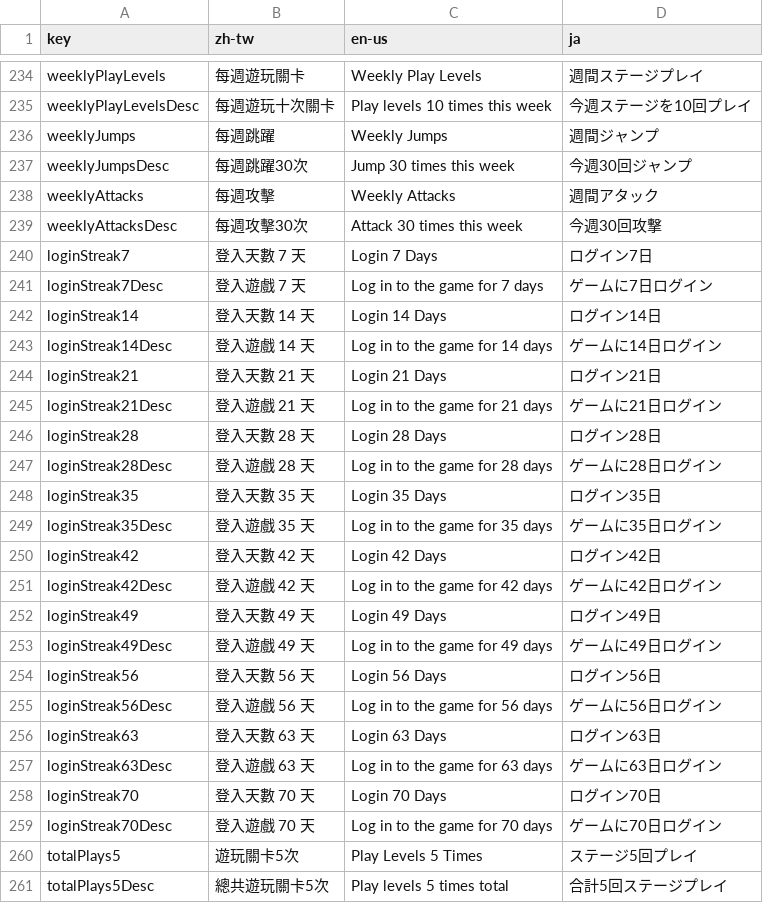
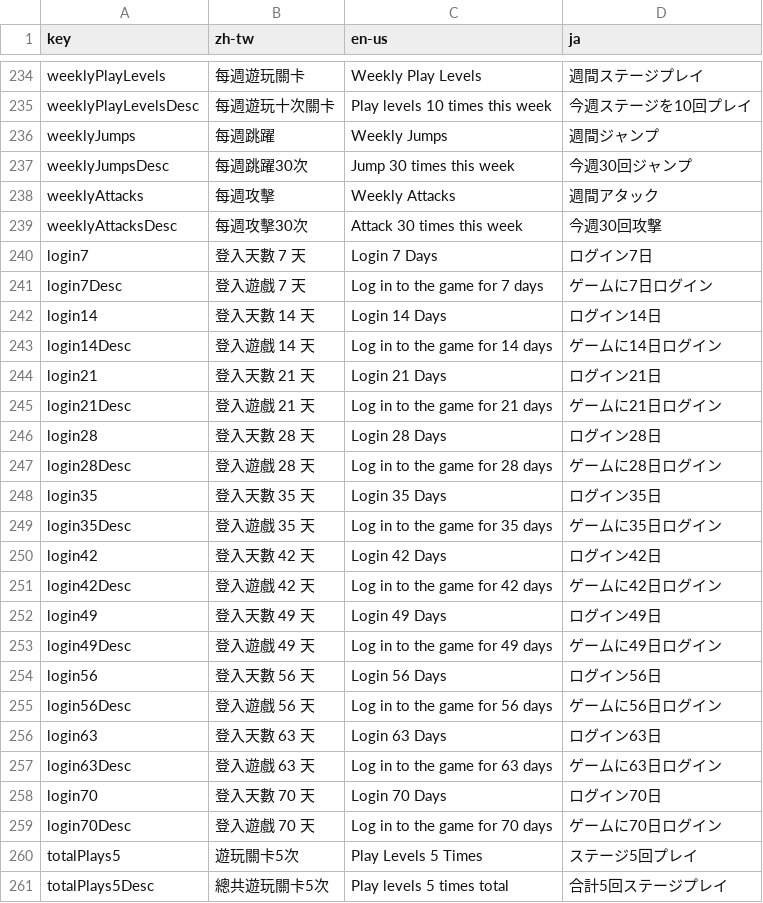
Before and after one commit to YuutaTsubasa/knightbase, a CSV file: static/assets/staticData/localization.csv, drawn as a sheet; only a part is shown, gaps mark what is left out.

```diff
--- a/static/assets/staticData/localization.csv
+++ b/static/assets/staticData/localization.csv
@@ -239,22 +239,22 @@ weeklyAttacks,"每週攻擊","Weekly Attacks","週間アタック"
 weeklyAttacksDesc,"每週攻擊30次","Attack 30 times this week","今週30回攻撃"
-loginStreak7,"登入天數 7 天","Login 7 Days","ログイン7日"
-loginStreak7Desc,"登入遊戲 7 天","Log in to the game for 7 days","ゲームに7日ログイン"
-loginStreak14,"登入天數 14 天","Login 14 Days","ログイン14日"
-loginStreak14Desc,"登入遊戲 14 天","Log in to the game for 14 days","ゲームに14日ログイン"
-loginStreak21,"登入天數 21 天","Login 21 Days","ログイン21日"
-loginStreak21Desc,"登入遊戲 21 天","Log in to the game for 21 days","ゲームに21日ログイン"
-loginStreak28,"登入天數 28 天","Login 28 Days","ログイン28日"
-loginStreak28Desc,"登入遊戲 28 天","Log in to the game for 28 days","ゲームに28日ログイン"
-loginStreak35,"登入天數 35 天","Login 35 Days","ログイン35日"
-loginStreak35Desc,"登入遊戲 35 天","Log in to the game for 35 days","ゲームに35日ログイン"
-loginStreak42,"登入天數 42 天","Login 42 Days","ログイン42日"
-loginStreak42Desc,"登入遊戲 42 天","Log in to the game for 42 days","ゲームに42日ログイン"
-loginStreak49,"登入天數 49 天","Login 49 Days","ログイン49日"
-loginStreak49Desc,"登入遊戲 49 天","Log in to the game for 49 days","ゲームに49日ログイン"
-loginStreak56,"登入天數 56 天","Login 56 Days","ログイン56日"
-loginStreak56Desc,"登入遊戲 56 天","Log in to the game for 56 days","ゲームに56日ログイン"
-loginStreak63,"登入天數 63 天","Login 63 Days","ログイン63日"
-loginStreak63Desc,"登入遊戲 63 天","Log in to the game for 63 days","ゲームに63日ログイン"
-loginStreak70,"登入天數 70 天","Login 70 Days","ログイン70日"
-loginStreak70Desc,"登入遊戲 70 天","Log in to the game for 70 days","ゲームに70日ログイン"
+login7,"登入天數 7 天","Login 7 Days","ログイン7日"
+login7Desc,"登入遊戲 7 天","Log in to the game for 7 days","ゲームに7日ログイン"
+login14,"登入天數 14 天","Login 14 Days","ログイン14日"
+login14Desc,"登入遊戲 14 天","Log in to the game for 14 days","ゲームに14日ログイン"
+login21,"登入天數 21 天","Login 21 Days","ログイン21日"
+login21Desc,"登入遊戲 21 天","Log in to the game for 21 days","ゲームに21日ログイン"
+login28,"登入天數 28 天","Login 28 Days","ログイン28日"
+login28Desc,"登入遊戲 28 天","Log in to the game for 28 days","ゲームに28日ログイン"
+login35,"登入天數 35 天","Login 35 Days","ログイン35日"
+login35Desc,"登入遊戲 35 天","Log in to the game for 35 days","ゲームに35日ログイン"
+login42,"登入天數 42 天","Login 42 Days","ログイン42日"
+login42Desc,"登入遊戲 42 天","Log in to the game for 42 days","ゲームに42日ログイン"
+login49,"登入天數 49 天","Login 49 Days","ログイン49日"
+login49Desc,"登入遊戲 49 天","Log in to the game for 49 days","ゲームに49日ログイン"
+login56,"登入天數 56 天","Login 56 Days","ログイン56日"
+login56Desc,"登入遊戲 56 天","Log in to the game for 56 days","ゲームに56日ログイン"
+login63,"登入天數 63 天","Login 63 Days","ログイン63日"
+login63Desc,"登入遊戲 63 天","Log in to the game for 63 days","ゲームに63日ログイン"
+login70,"登入天數 70 天","Login 70 Days","ログイン70日"
+login70Desc,"登入遊戲 70 天","Log in to the game for 70 days","ゲームに70日ログイン"
 totalPlays5,"遊玩關卡5次","Play Levels 5 Times","ステージ5回プレイ"
```
Also changed, not shown: static/assets/staticData/mission.csv, 7 other files.
